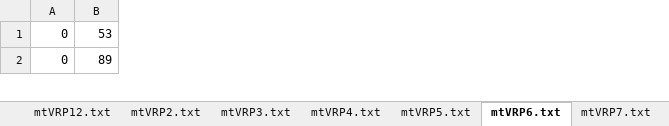
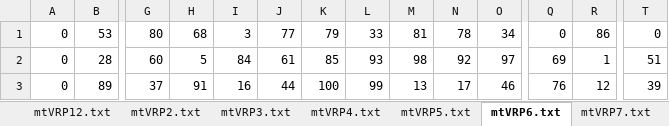
Before and after one commit to calzateu/Heuristics, an Excel workbook: Trabajos/Trabajo_1/Code/mtVRP_Cristian_Alzate_Urrea_GRASP.xlsx, sheet mtVRP6.txt, drawn as a sheet; only a part is shown, gaps mark what is left out; values as stored, in another font and other column widths than the file's, no borders; addresses are those after the commit; rows hold the shown columns only; the diff covers the shown part only; the diff names each change by its address in the sheet, - before the commit and + after, or states it on an @@ line.

```diff
--- a/Trabajos/Trabajo_1/Code/mtVRP_Cristian_Alzate_Urrea_GRASP.xlsx (sheet mtVRP6.txt)
+++ b/Trabajos/Trabajo_1/Code/mtVRP_Cristian_Alzate_Urrea_GRASP.xlsx (sheet mtVRP6.txt)
+column G, row 1: 80; row 3: 37
+column H, row 1: 68; row 3: 91
+column I, row 1: 3; row 3: 16
+column J, row 1: 77; row 3: 44
+column K, row 1: 79; row 3: 100
+column L, row 1: 33; row 3: 99
+column M, row 1: 81; row 3: 13
+column N, row 1: 78; row 3: 17
+column O, row 1: 34; row 3: 46
+column Q, row 1: 0; row 3: 76
+column R, row 1: 86; row 3: 12
+column T, row 1: 0; row 3: 39
+row 2: 0 | 28 | 60 | 5 | 84 | 61 | 85 | 93 | 98 | 92 | 97 | 69 | 1 | 51
```
Also changed, not shown: 1 added row, 2 removed rows, 11 added columns, 19 removed columns and 26 edited cells elsewhere in this sheet, sheet mtVRP10.txt, sheet mtVRP11.txt, sheet mtVRP12.txt, sheet mtVRP2.txt, sheet mtVRP1.txt, sheet mtVRP4.txt, 5 more sheets, other sheet tabs, Trabajos/Trabajo_1/Code/mtVRP_Cristian_Alzate_Urrea_Noise.xlsx, Trabajos/Trabajo_1/Code/mtVRP_Cristian_Alzate_Urrea_constructivo.xlsx, 1 other file.
